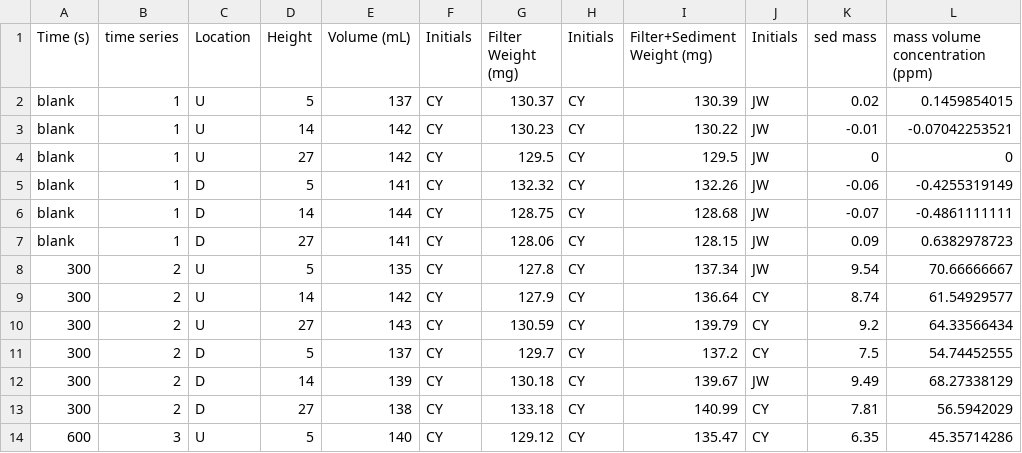
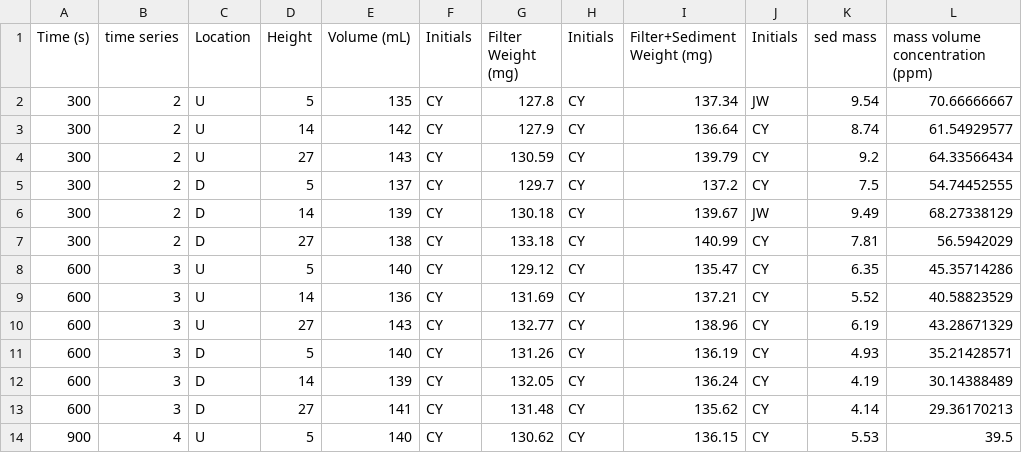
Before and after one commit to jmwingenroth/wingenroth-et-al-2021, a CSV file: data/peristaltic pumps/190612pumpdata.csv, drawn as a sheet; only a part is shown; the shorter side is filled out with more unchanged rows.

```diff
--- a/data/peristaltic pumps/190612pumpdata.csv
+++ b/data/peristaltic pumps/190612pumpdata.csv
@@ -1,8 +1,2 @@
 Time (s),time series,Location,Height,Volume (mL),Initials ,Filter Weight (mg),Initials,Filter+Sediment Weight (mg),Initials,sed mass,mass volume concentration (ppm)
-blank,1,U,5,137,CY,130.37,CY,130.39,JW,0.02,0.1459854015
-blank,1,U,14,142,CY,130.23,CY,130.22,JW,-0.01,-0.07042253521
-blank,1,U,27,142,CY,129.5,CY,129.5,JW,0,0
-blank,1,D,5,141,CY,132.32,CY,132.26,JW,-0.06,-0.4255319149
-blank,1,D,14,144,CY,128.75,CY,128.68,JW,-0.07,-0.4861111111
-blank,1,D,27,141,CY,128.06,CY,128.15,JW,0.09,0.6382978723
 300,2,U,5,135,CY,127.8,CY,137.34,JW,9.54,70.66666667
```
Also changed, not shown: data/peristaltic pumps/181005pumpdata.csv, data/peristaltic pumps/181115pumpdata.csv, 31 other files.
